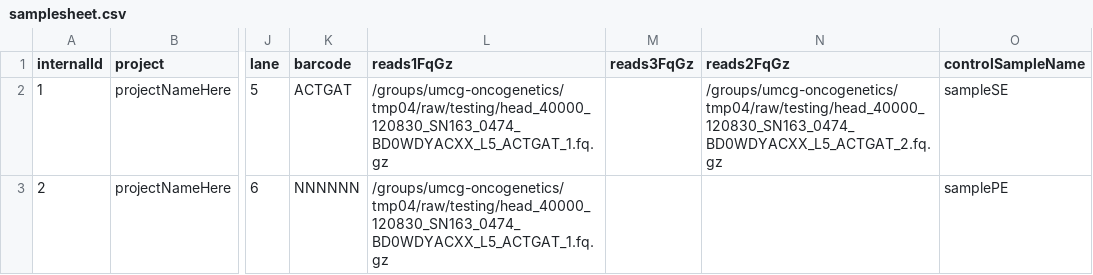
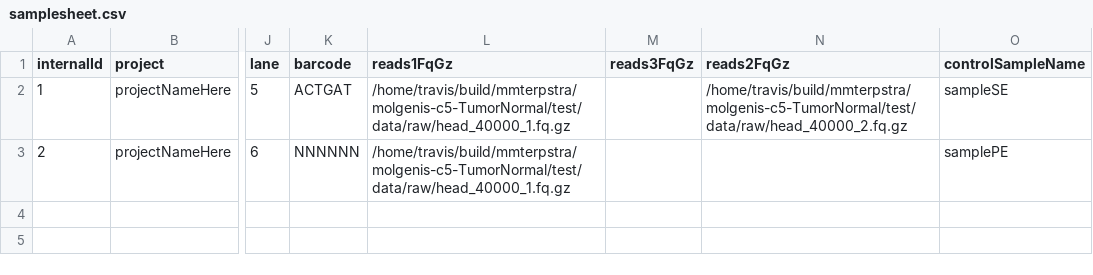
Before and after one commit to mmterpstra/molgenis-c5-TumorNormal, a CSV file: samplesheet.csv, drawn as a sheet; only a part is shown, gaps mark what is left out; the diff names each change by its address in the sheet, - before the commit and + after, or states it on an @@ line.

Commit message:
Updated samplesheet.csv

```diff
--- a/samplesheet.csv
+++ b/samplesheet.csv
-L2:L3 (reads1FqGz): /groups/umcg-oncogenetics/tmp04/raw/testing/head_40000_120830_SN163_0474_BD0WDYACXX_L5_ACTGAT_1.fq.gz
+L2:L3 (reads1FqGz): /home/travis/build/mmterpstra/molgenis-c5-TumorNormal/test/data/raw/head_40000_1.fq.gz
-N2 (reads2FqGz): /groups/umcg-oncogenetics/tmp04/raw/testing/head_40000_120830_SN163_0474_BD0WDYACXX_L5_ACTGAT_2.fq.gz
+N2 (reads2FqGz): /home/travis/build/mmterpstra/molgenis-c5-TumorNormal/test/data/raw/head_40000_2.fq.gz
```
